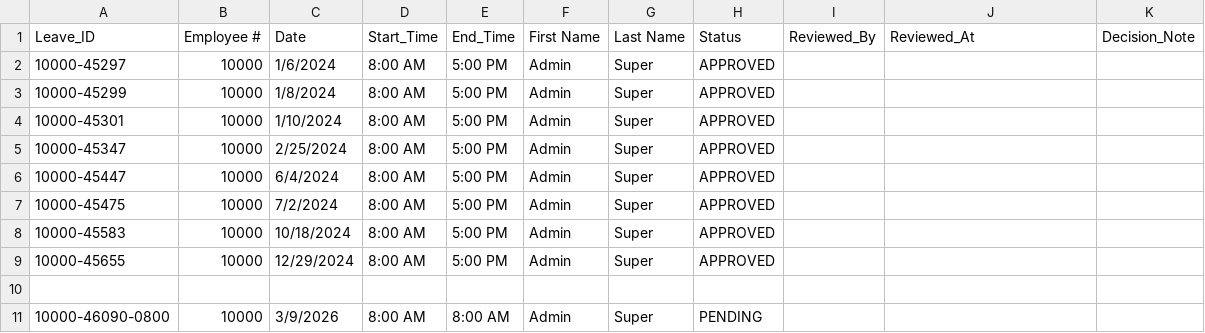
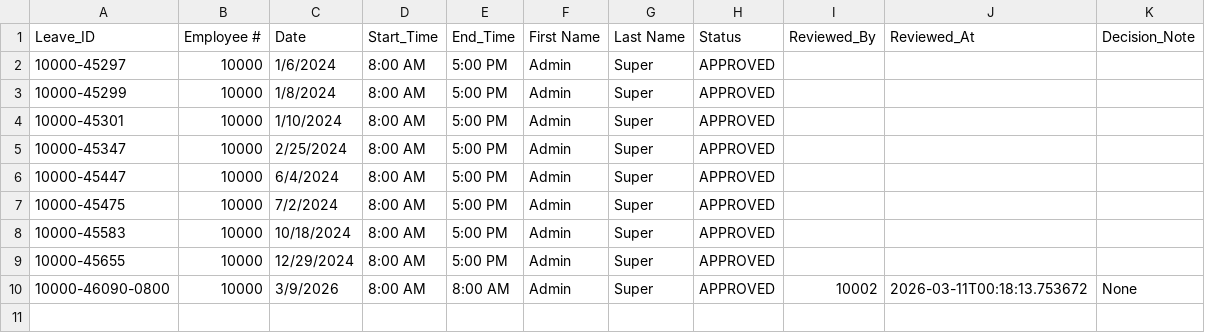
Before and after one commit to Baelfyre/MO-IT110-MotorPH-OOP-Grp11, a CSV file: data/records_leave/records_leave_10000.csv, drawn as a sheet.

```diff
--- a/data/records_leave/records_leave_10000.csv
+++ b/data/records_leave/records_leave_10000.csv
@@ -9,3 +9,2 @@ Leave_ID,Employee #,Date,Start_Time,End_Time,First Name,Last Name,Status,Reviewe
 10000-45655,10000,12/29/2024,8:00 AM,5:00 PM,Admin,Super,APPROVED,,,
-
-10000-46090-0800,10000,3/9/2026,8:00 AM,8:00 AM,Admin,Super,PENDING,,,
+10000-46090-0800,10000,3/9/2026,8:00 AM,8:00 AM,Admin,Super,APPROVED,10002,2026-03-11T00:18:13.753672,None
```
Also changed, not shown: data/data_LeaveCredits.csv, data/records_leave/records_leave_10006.csv, 8 other files.
